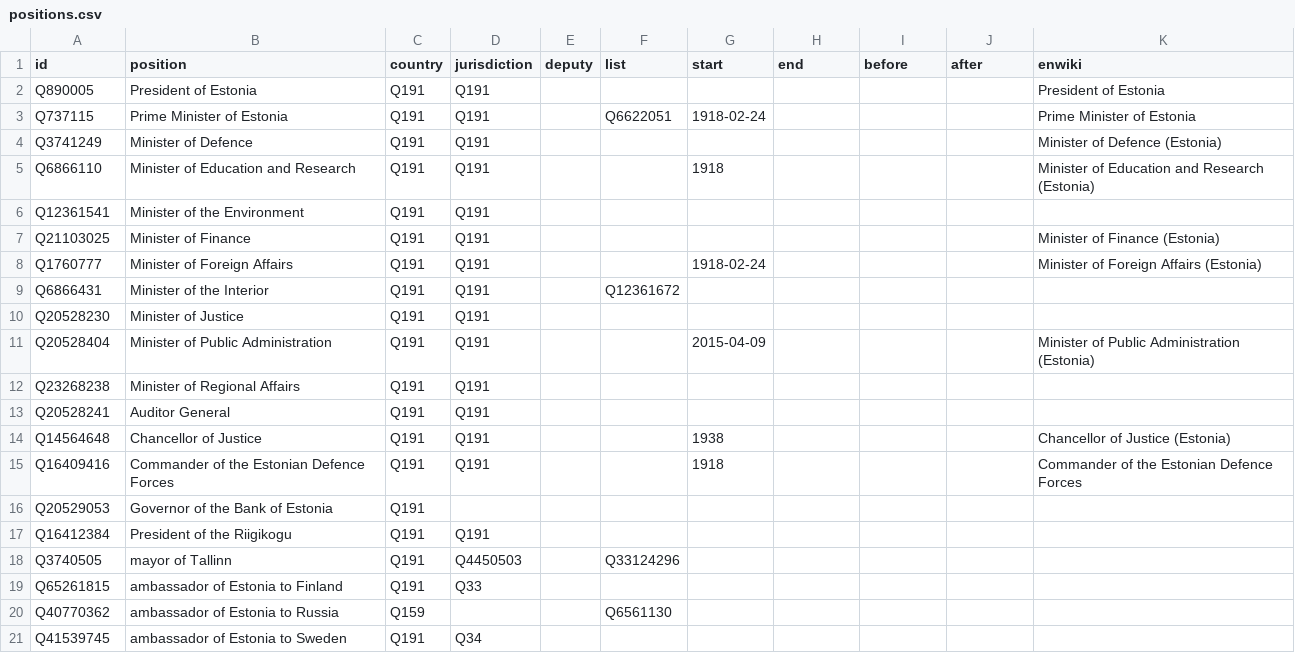
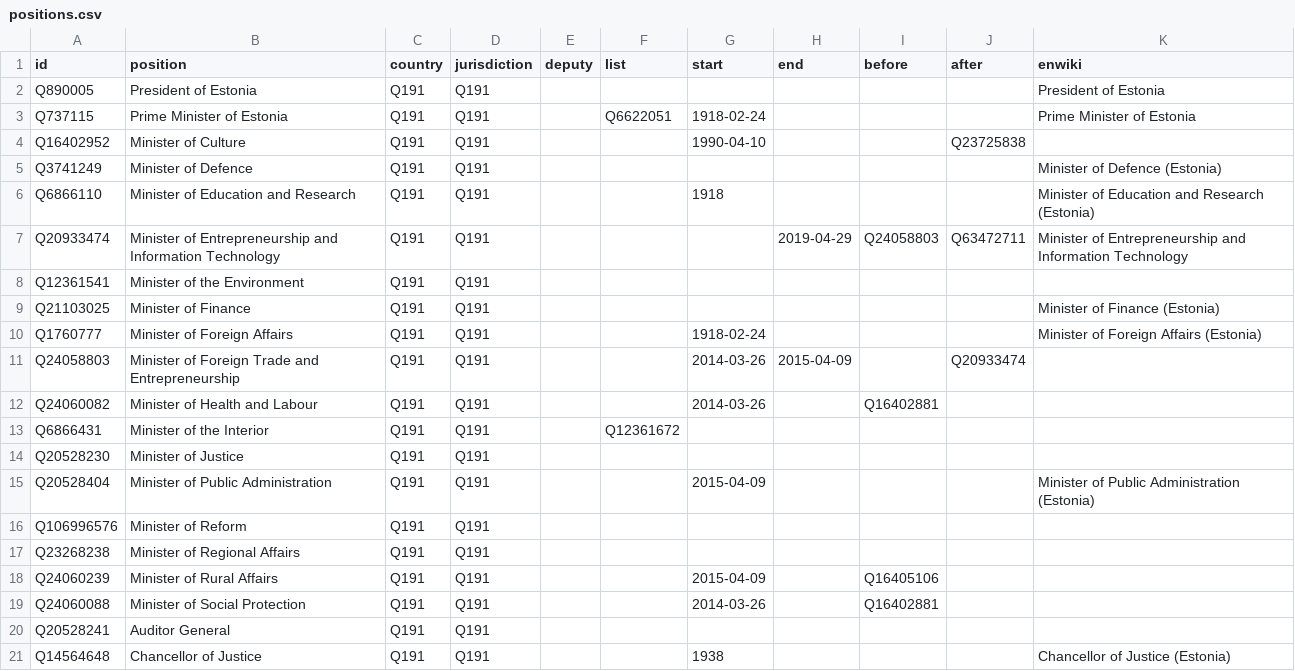
Before and after one commit to every-politician-scrapers/estonia, a CSV file: html/positions.csv, drawn as a sheet; only a part is shown; the shorter side is filled out with more unchanged rows.

Commit message:
PCB update

```diff
--- a/html/positions.csv
+++ b/html/positions.csv
@@ -3,4 +3,6 @@ Q890005,President of Estonia,Q191,Q191,,,,,,,President of Estonia
 Q737115,Prime Minister of Estonia,Q191,Q191,,Q6622051,1918-02-24,,,,Prime Minister of Estonia
+Q16402952,Minister of Culture,Q191,Q191,,,1990-04-10,,,Q23725838,
 Q3741249,Minister of Defence,Q191,Q191,,,,,,,Minister of Defence (Estonia)
 Q6866110,Minister of Education and Research,Q191,Q191,,,1918,,,,Minister of Education and Research (Estonia)
+Q20933474,Minister of Entrepreneurship and Information Technology,Q191,Q191,,,,2019-04-29,Q24058803,Q63472711,Minister of Entrepreneurship and Information Technology
 Q12361541,Minister of the Environment,Q191,Q191,,,,,,,
@@ -8,2 +10,4 @@ Q21103025,Minister of Finance,Q191,Q191,,,,,,,Minister of Finance (Estonia)
 Q1760777,Minister of Foreign Affairs,Q191,Q191,,,1918-02-24,,,,Minister of Foreign Affairs (Estonia)
+Q24058803,Minister of Foreign Trade and Entrepreneurship,Q191,Q191,,,2014-03-26,2015-04-09,,Q20933474,
+Q24060082,Minister of Health and Labour,Q191,Q191,,,2014-03-26,,Q16402881,,
 Q6866431,Minister of the Interior,Q191,Q191,,Q12361672,,,,,
@@ -11,3 +15,6 @@ Q20528230,Minister of Justice,Q191,Q191,,,,,,,
 Q20528404,Minister of Public Administration,Q191,Q191,,,2015-04-09,,,,Minister of Public Administration (Estonia)
+Q106996576,Minister of Reform,Q191,Q191,,,,,,,
 Q23268238,Minister of Regional Affairs,Q191,Q191,,,,,,,
+Q24060239,Minister of Rural Affairs,Q191,Q191,,,2015-04-09,,Q16405106,,
+Q24060088,Minister of Social Protection,Q191,Q191,,,2014-03-26,,Q16402881,,
 Q20528241,Auditor General,Q191,Q191,,,,,,,
```
